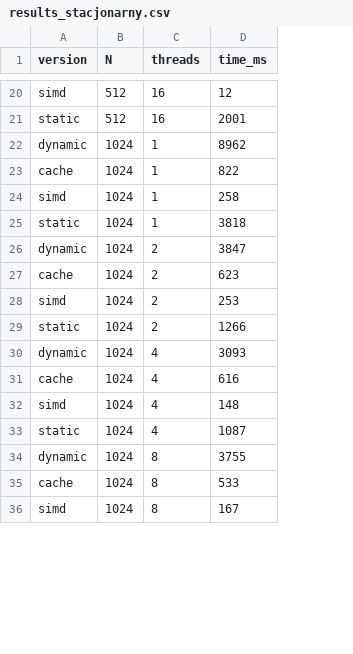
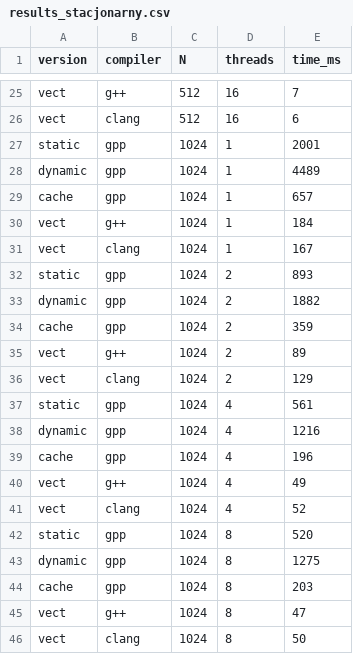
Before and after one commit to kubson765/SemIV_programowanie_rownolegle, a CSV file: lab1/results_stacjonarny.csv, drawn as a sheet; only a part is shown, gaps mark what is left out; addresses are those after the commit; the diff covers the shown part only; the diff names each change by its address in the sheet, - before the commit and + after, or states it on an @@ line.

```diff
--- a/lab1/results_stacjonarny.csv
+++ b/lab1/results_stacjonarny.csv
+column B (compiler), row 25: g++; rows 27-30: gpp | gpp | gpp | g++; rows 32-35: gpp | gpp | gpp | g++; rows 37-40: gpp | gpp | gpp | g++; rows 42-45: gpp | gpp | gpp | g++
-A25 (version): simd
+A25 (version): vect
-E25 (time_ms): 12
+E25 (time_ms): 7
+row 26: vect | clang | 512 | 16 | 6
-C27 (N): 512
+C27 (N): 1024
-D27 (threads): 16
+D27 (threads): 1
-E28 (time_ms): 8962
+E28 (time_ms): 4489
-E29 (time_ms): 822
+E29 (time_ms): 657
-A30 (version): simd
+A30 (version): vect
-E30 (time_ms): 258
+E30 (time_ms): 184
+row 31: vect | clang | 1024 | 1 | 167
-D32 (threads): 1
+D32 (threads): 2
-E32 (time_ms): 3818
+E32 (time_ms): 893
-E33 (time_ms): 3847
+E33 (time_ms): 1882
-E34 (time_ms): 623
+E34 (time_ms): 359
-A35 (version): simd
+A35 (version): vect
-E35 (time_ms): 253
+E35 (time_ms): 89
+row 36: vect | clang | 1024 | 2 | 129
-D37 (threads): 2
+D37 (threads): 4
-E37 (time_ms): 1266
+E37 (time_ms): 561
-E38 (time_ms): 3093
+E38 (time_ms): 1216
-E39 (time_ms): 616
+E39 (time_ms): 196
-A40 (version): simd
+A40 (version): vect
-E40 (time_ms): 148
+E40 (time_ms): 49
+row 41: vect | clang | 1024 | 4 | 52
-D42 (threads): 4
+D42 (threads): 8
-E42 (time_ms): 1087
+E42 (time_ms): 520
-E43 (time_ms): 3755
+E43 (time_ms): 1275
-E44 (time_ms): 533
+E44 (time_ms): 203
-A45 (version): simd
+A45 (version): vect
-E45 (time_ms): 167
+E45 (time_ms): 47
+row 46: vect | clang | 1024 | 8 | 50
```
Also changed, not shown: 10 added rows and 63 edited cells elsewhere in this file, 1 other file.
